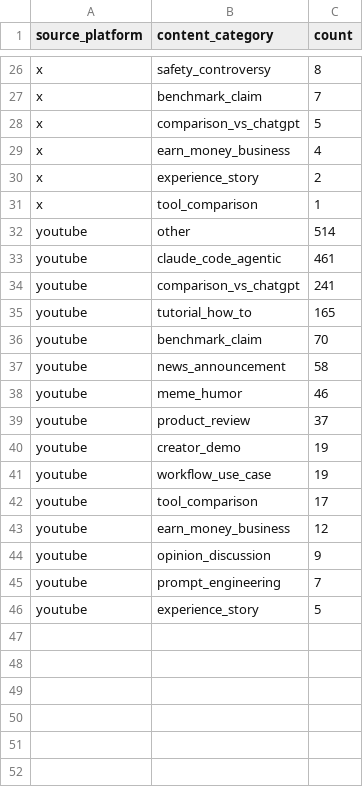
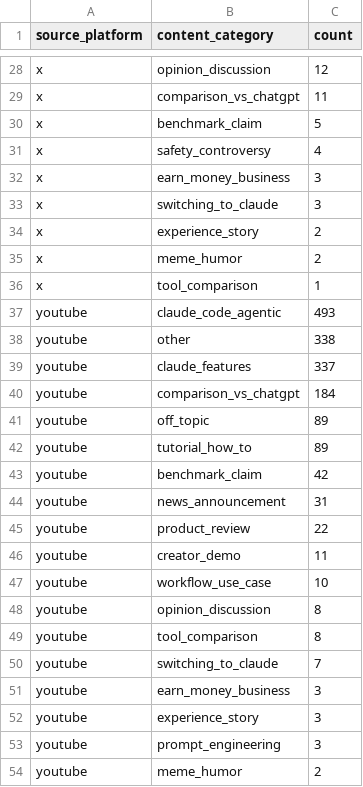
Before and after one commit to akonyakass/ldn, a CSV file: outputs/tables/category_by_platform.csv, drawn as a sheet; only a part is shown, gaps mark what is left out; removed rows and columns are numbered as before the commit, all else as after; the diff covers the shown part only; the diff names each change by its address in the sheet, - before the commit and + after, or states it on an @@ line.

```diff
--- a/outputs/tables/category_by_platform.csv
+++ b/outputs/tables/category_by_platform.csv
-B28 (content_category): safety_controversy
+B28 (content_category): opinion_discussion
-C28 (count): 8
+C28 (count): 12
-B29 (content_category): benchmark_claim
+B29 (content_category): comparison_vs_chatgpt
-C29 (count): 7
+C29 (count): 11
-B30 (content_category): comparison_vs_chatgpt
+B30 (content_category): benchmark_claim
-B31 (content_category): earn_money_business
+B31 (content_category): safety_controversy
+row 32: x | earn_money_business | 3
+row 33: x | switching_to_claude | 3
+row 35: x | meme_humor | 2
+row 37: youtube | claude_code_agentic | 493
-C38 (count): 514
+C38 (count): 338
-B39 (content_category): claude_code_agentic
+B39 (content_category): claude_features
-C39 (count): 461
+C39 (count): 337
-C40 (count): 241
+C40 (count): 184
+row 41: youtube | off_topic | 89
-C42 (count): 165
+C42 (count): 89
-C43 (count): 70
+C43 (count): 42
-C44 (count): 58
+C44 (count): 31
-row 38: youtube | meme_humor | 46
-C45 (count): 37
+C45 (count): 22
-C46 (count): 19
+C46 (count): 11
-C47 (count): 19
+C47 (count): 10
+row 48: youtube | opinion_discussion | 8
-C49 (count): 17
+C49 (count): 8
+row 50: youtube | switching_to_claude | 7
-C51 (count): 12
+C51 (count): 3
-B52 (content_category): opinion_discussion
+B52 (content_category): experience_story
-C52 (count): 9
+C52 (count): 3
-C53 (count): 7
+C53 (count): 3
-B54 (content_category): experience_story
+B54 (content_category): meme_humor
-C54 (count): 5
+C54 (count): 2
```
Also changed, not shown: 5 added rows, 3 removed rows and 23 edited cells elsewhere in this file, outputs/tables/author_type_by_category.csv, outputs/tables/category_performance.csv, 7 other files.
